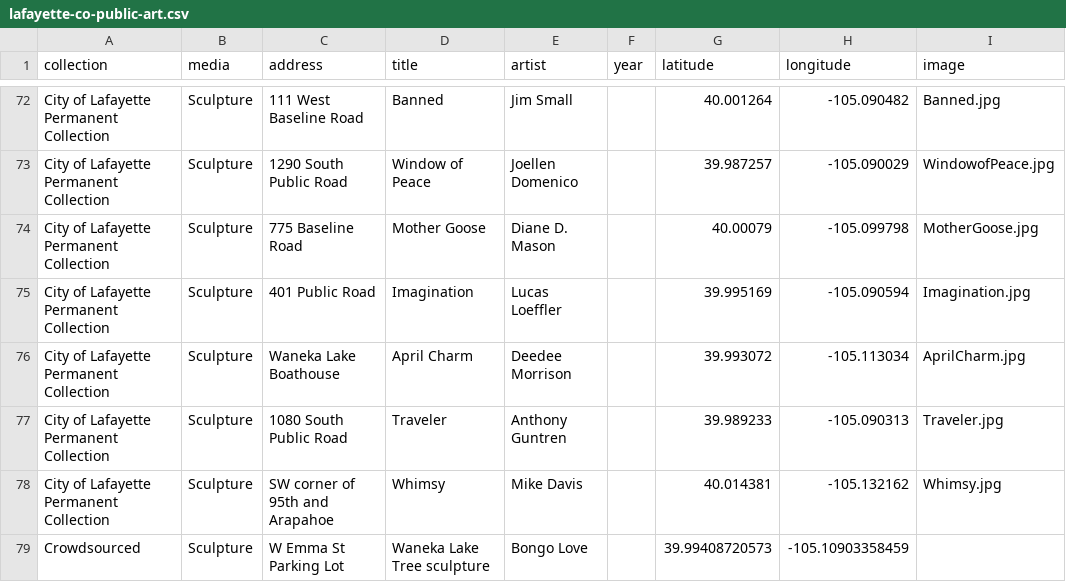
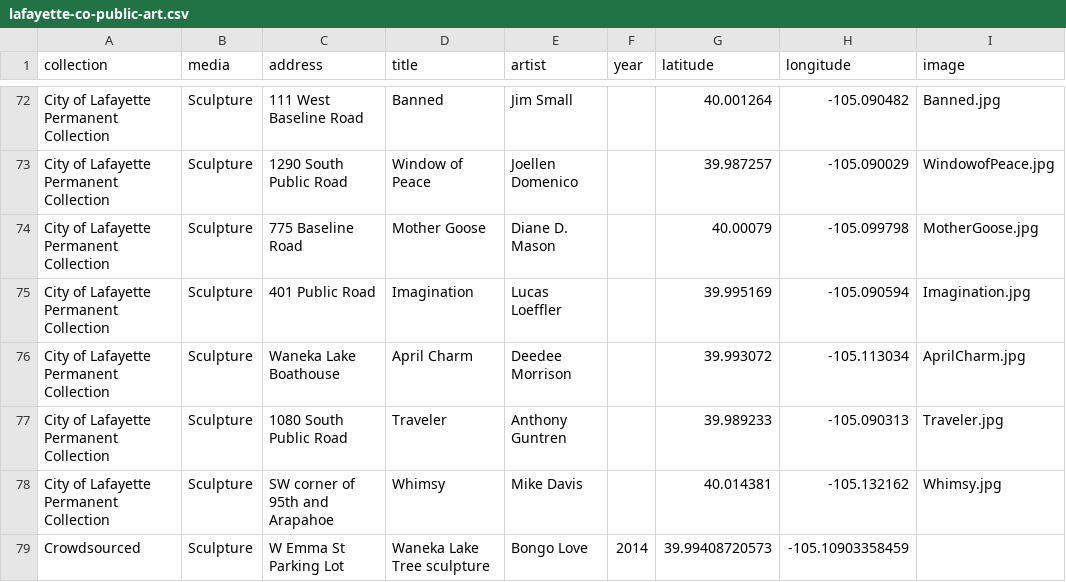
Before and after one commit to MikeLockz/lafayette-co-arts, a CSV file: lafayette-co-public-art.csv, drawn as a sheet; only a part is shown, gaps mark what is left out.

Commit message:
Update lafayette-co-public-art.csv

```diff
--- a/lafayette-co-public-art.csv
+++ b/lafayette-co-public-art.csv
@@ -94,2 +94,2 @@ City of Lafayette Permanent Collection,Sculpture,1080 South Public Road,Traveler
 City of Lafayette Permanent Collection,Sculpture,SW corner of 95th and Arapahoe,Whimsy,Mike Davis,,40.014381,-105.132162,Whimsy.jpg,
-Crowdsourced,Sculpture,W Emma St Parking Lot,Waneka Lake Tree sculpture,Bongo Love,,39.99408720573,-105.10903358459,
+Crowdsourced,Sculpture,W Emma St Parking Lot,Waneka Lake Tree sculpture,Bongo Love,2014,39.99408720573,-105.10903358459,
```
